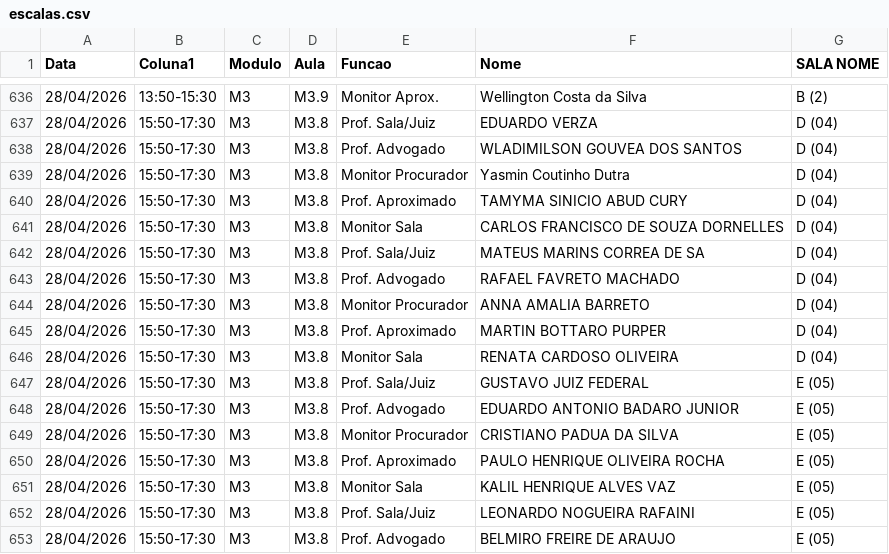
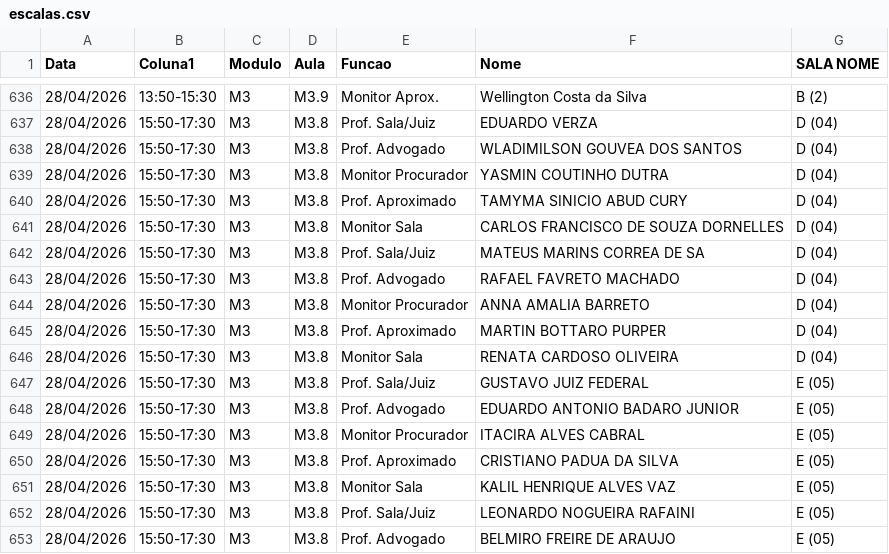
Before and after one commit to marcelmfpm-ai/painel-professores-2, a CSV file: escalas.csv, drawn as a sheet; only a part is shown, gaps mark what is left out.

Commit message:
Add files via upload

```diff
--- a/escalas.csv
+++ b/escalas.csv
@@ -638,3 +638,3 @@ Data;Coluna1;Modulo;Aula;Funcao;Nome;SALA NOME
 28/04/2026;15:50-17:30;M3;M3.8;Prof. Advogado;WLADIMILSON GOUVEA DOS SANTOS;D (04)
-28/04/2026;15:50-17:30;M3;M3.8;Monitor Procurador;Yasmin Coutinho Dutra;D (04)
+28/04/2026;15:50-17:30;M3;M3.8;Monitor Procurador;YASMIN COUTINHO DUTRA;D (04)
 28/04/2026;15:50-17:30;M3;M3.8;Prof. Aproximado;TAMYMA SINICIO ABUD CURY;D (04)
@@ -648,4 +648,4 @@ Data;Coluna1;Modulo;Aula;Funcao;Nome;SALA NOME
 28/04/2026;15:50-17:30;M3;M3.8;Prof. Advogado;EDUARDO ANTONIO BADARO JUNIOR;E (05)
-28/04/2026;15:50-17:30;M3;M3.8;Monitor Procurador;CRISTIANO PADUA DA SILVA;E (05)
-28/04/2026;15:50-17:30;M3;M3.8;Prof. Aproximado;PAULO HENRIQUE OLIVEIRA ROCHA;E (05)
+28/04/2026;15:50-17:30;M3;M3.8;Monitor Procurador;ITACIRA ALVES CABRAL;E (05)
+28/04/2026;15:50-17:30;M3;M3.8;Prof. Aproximado;CRISTIANO PADUA DA SILVA;E (05)
 28/04/2026;15:50-17:30;M3;M3.8;Monitor Sala;KALIL HENRIQUE ALVES VAZ;E (05)
```
